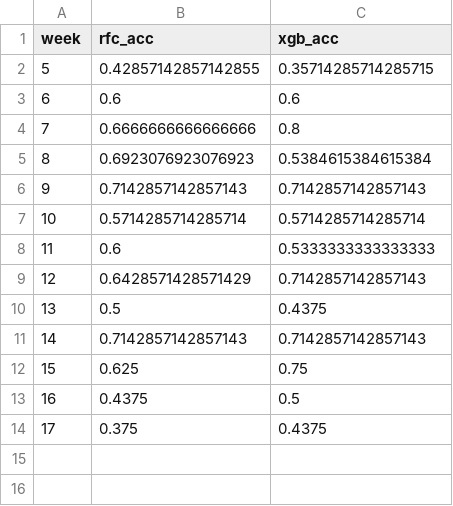
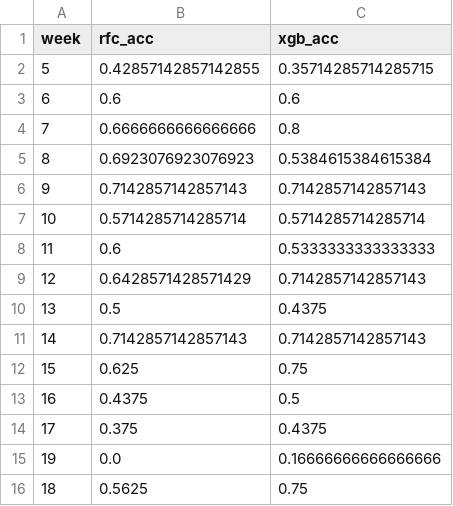
Before and after one commit to brandonhe1/nfl-model, a CSV file: weekly_model_accuracy.csv, drawn as a sheet; the diff names each change by its address in the sheet, - before the commit and + after, or states it on an @@ line.

```diff
--- a/weekly_model_accuracy.csv
+++ b/weekly_model_accuracy.csv
+row 15: 19 | 0.0 | 0.16666666666666666
+row 16: 18 | 0.5625 | 0.75
```
Also changed, not shown: game_predictions.csv, 1 other file.
